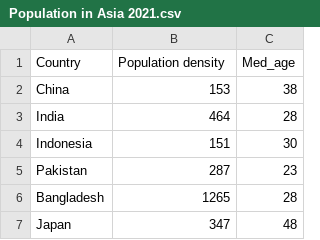
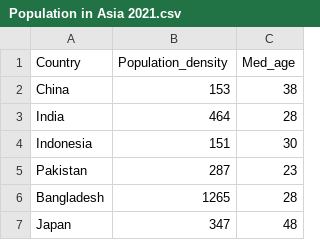
Before and after one commit to scha0124/FIT3179-repo, a CSV file: Final_dashboard/data/Population in Asia 2021.csv, drawn as a sheet; only a part is shown.

Commit message:
edited asia population dataset

```diff
--- a/Final_dashboard/data/Population in Asia 2021.csv
+++ b/Final_dashboard/data/Population in Asia 2021.csv
@@ -1,2 +1,2 @@
-Country,Population density,Med_age
+Country,Population_density,Med_age
 China,153,38
```
